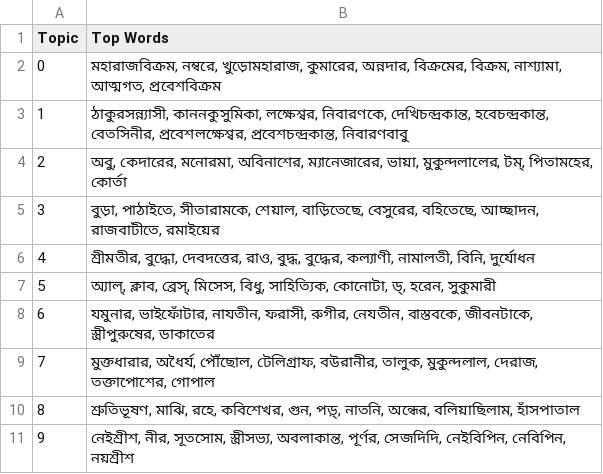
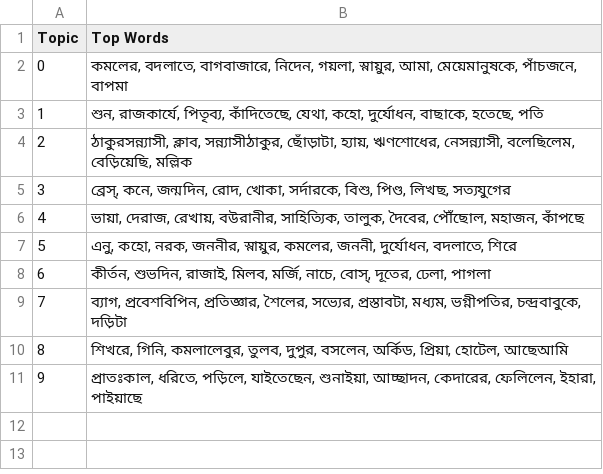
Before and after one commit to vinayakdasgupta/anvay, a CSV file: results/topic_words.csv, drawn as a sheet.

```diff
--- a/results/topic_words.csv
+++ b/results/topic_words.csv
@@ -1,11 +1,11 @@
 Topic,Top Words
-0,"মহারাজবিক্রম, নম্বরে, খুড়োমহারাজ, কুমারের, অন্নদার, বিক্রমের, বিক্রম, নাশ্যামা, আত্মগত, প্রবেশবিক্রম"
-1,"ঠাকুরসন্ন্যাসী, কাননকুসুমিকা, লক্ষেশ্বর, নিবারণকে, দেখিচন্দ্রকান্ত, হবেচন্দ্রকান্ত, বেতসিনীর, প্রবেশলক্ষেশ্বর, প্রবেশচন্দ্রকান্ত, নিবারণবাবু"
-2,"অবু, কেদারের, মনোরমা, অবিনাশের, ম্যানেজারের, ভায়া, মুকুন্দলালের, টম্, পিতামহের, কোর্তা"
-3,"বুড়া, পাঠাইতে, সীতারামকে, শেয়াল, বাড়িতেছে, বেসুরের, বহিতেছে, আচ্ছাদন, রাজবাটীতে, রমাইয়ের"
-4,"শ্রীমতীর, বুদ্ধো, দেবদত্তের, রাও, বুদ্ধ, বুদ্ধের, কল্যাণী, নামালতী, বিনি, দুর্যোধন"
-5,"অ্যাল্, ক্লাব, ব্রেস্, মিসেস, বিধু, সাহিত্যিক, কোনোটা, ড্, হরেন, সুকুমারী"
-6,"যমুনার, ভাইফোঁটার, নাযতীন, ফরাসী, রুগীর, নেযতীন, বাস্তবকে, জীবনটাকে, স্ত্রীপুরুষের, ডাকাতের"
-7,"মুক্তধারার, অধৈর্য, পৌঁছোল, টেলিগ্রাফ, বউরানীর, তালুক, মুকুন্দলাল, দেরাজ, তক্তাপোশের, গোপাল"
-8,"শ্রুতিভূষণ, মাঝি, রহে, কবিশেখর, গুন, পড়্, নাতনি, অন্ধের, বলিয়াছিলাম, হাঁসপাতাল"
-9,"নেইশ্রীশ, নীর, সূতসোম, স্ত্রীসভ্য, অবলাকান্ত, পূর্ণর, সেজদিদি, নেইবিপিন, নেবিপিন, নয়শ্রীশ"
+0,"কমলের, বদলাতে, বাগবাজারে, নিদেন, গয়লা, স্নায়ুর, আমা, মেয়েমানুষকে, পাঁচজনে, বাপমা"
+1,"শুন, রাজকার্যে, পিতৃব্য, কাঁদিতেছে, যেথা, কহো, দুর্যোধন, বাছাকে, হতেছে, পতি"
+2,"ঠাকুরসন্ন্যাসী, ক্লাব, সন্ন্যাসীঠাকুর, ছোঁড়াটা, হ্যায়, ঋণশোধের, নেসন্ন্যাসী, বলেছিলেম, বেড়িয়েছি, মল্লিক"
+3,"ব্রেস্, কনে, জন্মদিন, রোদ, খোকা, সর্দারকে, বিশু, পিণ্ড, লিখছ, সত্যযুগের"
+4,"ভায়া, দেরাজ, রেখায়, বউরানীর, সাহিত্যিক, তালুক, দৈবের, পৌঁছোল, মহাজন, কাঁপছে"
+5,"এনু, কহো, নরক, জননীর, স্নায়ুর, কমলের, জননী, দুর্যোধন, বদলাতে, শিরে"
+6,"কীর্তন, শুভদিন, রাজাই, মিলব, মর্জি, নাচে, বোস্, দূতের, ঢেলা, পাগলা"
+7,"ব্যাগ, প্রবেশবিপিন, প্রতিজ্ঞার, শৈলের, সভ্যের, প্রস্তাবটা, মধ্যম, ভগ্নীপতির, চন্দ্রবাবুকে, দড়িটা"
+8,"শিখরে, গিনি, কমলালেবুর, তুলব, দুপুর, বসলেন, অর্কিড, প্রিয়া, হোটেল, আছেআমি"
+9,"প্রাতঃকাল, ধরিতে, পড়িলে, যাইতেছেন, শুনাইয়া, আচ্ছাদন, কেদারের, ফেলিলেন, ইহারা, পাইয়াছে"
```
Also changed, not shown: results/doc_topic_weights.csv, results/topics.csv, 14 other files.
